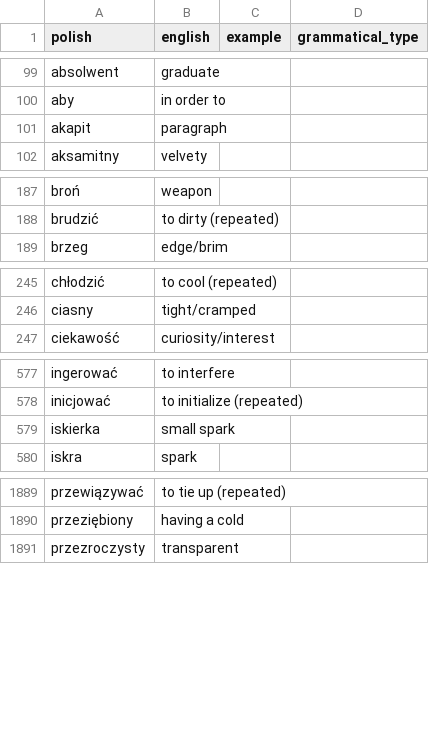
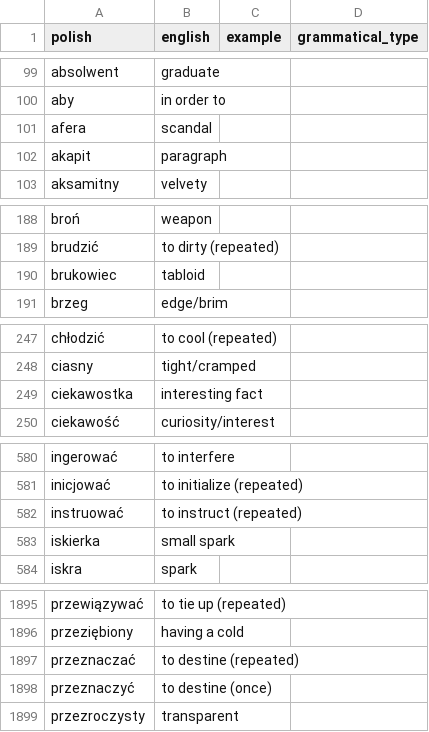
Before and after one commit to nihao2984/memrise-scraper, a CSV file: memrise_levels.csv, drawn as a sheet; only a part is shown, gaps mark what is left out; the diff covers the shown part only; the diff names each change by its address in the sheet, - before the commit and + after, or states it on an @@ line.

```diff
--- a/memrise_levels.csv
+++ b/memrise_levels.csv
+row 101: afera | scandal
+row 190: brukowiec | tabloid
+row 249: ciekawostka | interesting fact
+row 582: instruować | to instruct (repeated)
+row 1897: przeznaczać | to destine (repeated)
+row 1898: przeznaczyć | to destine (once)
```
Also changed, not shown: 5 added rows and 1 moved row elsewhere in this file, memrise_database.csv.
